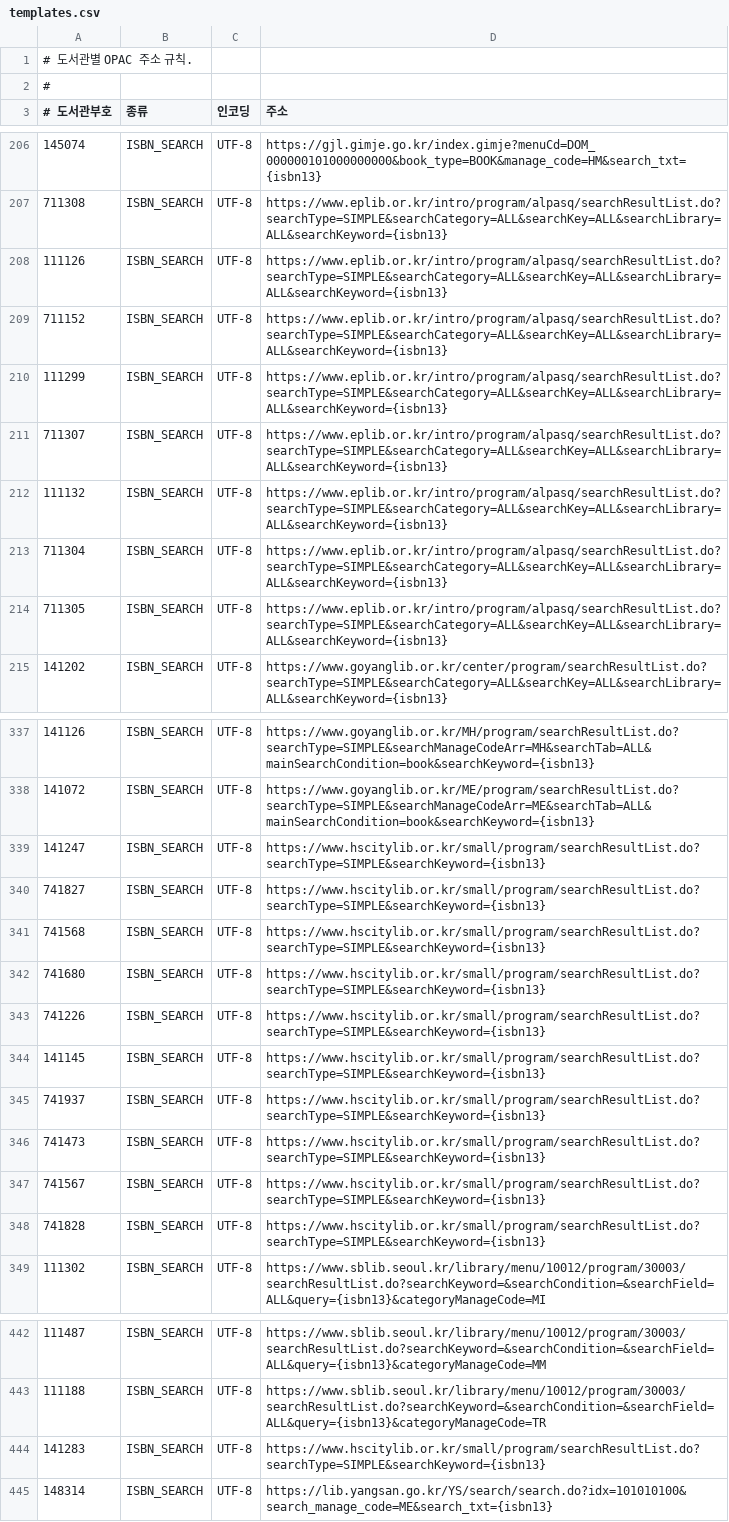
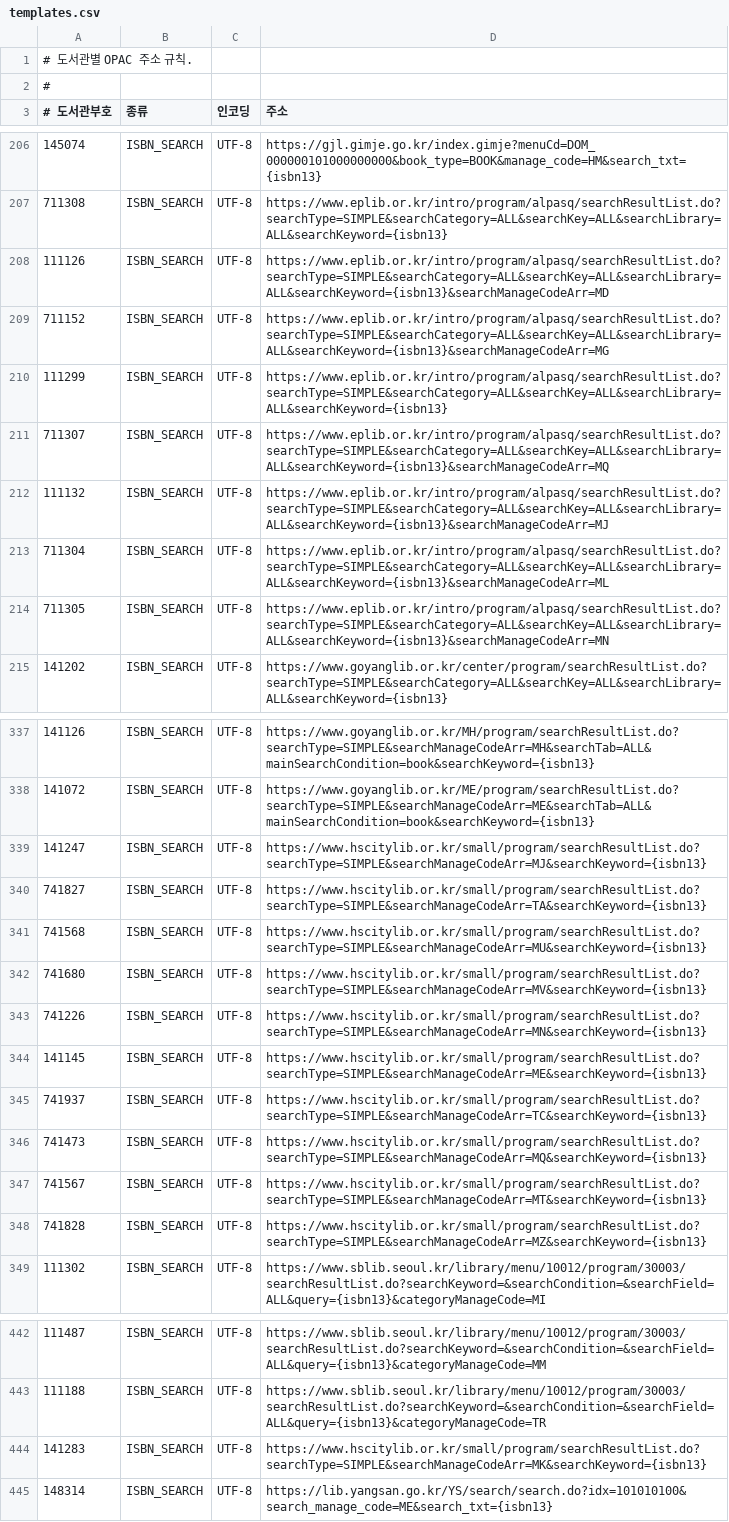
Before and after one commit to LeeeeeJY/where-is-my-book, a CSV file: backend/src/main/resources/opac/templates.csv, drawn as a sheet; only a part is shown, gaps mark what is left out; the diff covers the shown part only; the diff names each change by its address in the sheet, - before the commit and + after, or states it on an @@ line.

```diff
--- a/backend/src/main/resources/opac/templates.csv
+++ b/backend/src/main/resources/opac/templates.csv
-D208 (주소): https://www.eplib.or.kr/intro/program/alpasq/searchResultList.do?searchType=SIMPLE&searchCategory=ALL&searchKey=ALL&searchLibrary=ALL&searchKeyword={isbn13}
+D208 (주소): https://www.eplib.or.kr/intro/program/alpasq/searchResultList.do?searchType=SIMPLE&searchCategory=ALL&searchKey=ALL&searchLibrary=ALL&searchKeyword={isbn13}&searchManageCodeArr=MD
-D209 (주소): https://www.eplib.or.kr/intro/program/alpasq/searchResultList.do?searchType=SIMPLE&searchCategory=ALL&searchKey=ALL&searchLibrary=ALL&searchKeyword={isbn13}
+D209 (주소): https://www.eplib.or.kr/intro/program/alpasq/searchResultList.do?searchType=SIMPLE&searchCategory=ALL&searchKey=ALL&searchLibrary=ALL&searchKeyword={isbn13}&searchManageCodeArr=MG
-D211 (주소): https://www.eplib.or.kr/intro/program/alpasq/searchResultList.do?searchType=SIMPLE&searchCategory=ALL&searchKey=ALL&searchLibrary=ALL&searchKeyword={isbn13}
+D211 (주소): https://www.eplib.or.kr/intro/program/alpasq/searchResultList.do?searchType=SIMPLE&searchCategory=ALL&searchKey=ALL&searchLibrary=ALL&searchKeyword={isbn13}&searchManageCodeArr=MQ
-D212 (주소): https://www.eplib.or.kr/intro/program/alpasq/searchResultList.do?searchType=SIMPLE&searchCategory=ALL&searchKey=ALL&searchLibrary=ALL&searchKeyword={isbn13}
+D212 (주소): https://www.eplib.or.kr/intro/program/alpasq/searchResultList.do?searchType=SIMPLE&searchCategory=ALL&searchKey=ALL&searchLibrary=ALL&searchKeyword={isbn13}&searchManageCodeArr=MJ
-D213 (주소): https://www.eplib.or.kr/intro/program/alpasq/searchResultList.do?searchType=SIMPLE&searchCategory=ALL&searchKey=ALL&searchLibrary=ALL&searchKeyword={isbn13}
+D213 (주소): https://www.eplib.or.kr/intro/program/alpasq/searchResultList.do?searchType=SIMPLE&searchCategory=ALL&searchKey=ALL&searchLibrary=ALL&searchKeyword={isbn13}&searchManageCodeArr=ML
-D214 (주소): https://www.eplib.or.kr/intro/program/alpasq/searchResultList.do?searchType=SIMPLE&searchCategory=ALL&searchKey=ALL&searchLibrary=ALL&searchKeyword={isbn13}
+D214 (주소): https://www.eplib.or.kr/intro/program/alpasq/searchResultList.do?searchType=SIMPLE&searchCategory=ALL&searchKey=ALL&searchLibrary=ALL&searchKeyword={isbn13}&searchManageCodeArr=MN
-D339 (주소): https://www.hscitylib.or.kr/small/program/searchResultList.do?searchType=SIMPLE&searchKeyword={isbn13}
+D339 (주소): https://www.hscitylib.or.kr/small/program/searchResultList.do?searchType=SIMPLE&searchManageCodeArr=MJ&searchKeyword={isbn13}
-D340 (주소): https://www.hscitylib.or.kr/small/program/searchResultList.do?searchType=SIMPLE&searchKeyword={isbn13}
+D340 (주소): https://www.hscitylib.or.kr/small/program/searchResultList.do?searchType=SIMPLE&searchManageCodeArr=TA&searchKeyword={isbn13}
-D341 (주소): https://www.hscitylib.or.kr/small/program/searchResultList.do?searchType=SIMPLE&searchKeyword={isbn13}
+D341 (주소): https://www.hscitylib.or.kr/small/program/searchResultList.do?searchType=SIMPLE&searchManageCodeArr=MU&searchKeyword={isbn13}
-D342 (주소): https://www.hscitylib.or.kr/small/program/searchResultList.do?searchType=SIMPLE&searchKeyword={isbn13}
+D342 (주소): https://www.hscitylib.or.kr/small/program/searchResultList.do?searchType=SIMPLE&searchManageCodeArr=MV&searchKeyword={isbn13}
-D343 (주소): https://www.hscitylib.or.kr/small/program/searchResultList.do?searchType=SIMPLE&searchKeyword={isbn13}
+D343 (주소): https://www.hscitylib.or.kr/small/program/searchResultList.do?searchType=SIMPLE&searchManageCodeArr=MN&searchKeyword={isbn13}
-D344 (주소): https://www.hscitylib.or.kr/small/program/searchResultList.do?searchType=SIMPLE&searchKeyword={isbn13}
+D344 (주소): https://www.hscitylib.or.kr/small/program/searchResultList.do?searchType=SIMPLE&searchManageCodeArr=ME&searchKeyword={isbn13}
-D345 (주소): https://www.hscitylib.or.kr/small/program/searchResultList.do?searchType=SIMPLE&searchKeyword={isbn13}
+D345 (주소): https://www.hscitylib.or.kr/small/program/searchResultList.do?searchType=SIMPLE&searchManageCodeArr=TC&searchKeyword={isbn13}
-D346 (주소): https://www.hscitylib.or.kr/small/program/searchResultList.do?searchType=SIMPLE&searchKeyword={isbn13}
+D346 (주소): https://www.hscitylib.or.kr/small/program/searchResultList.do?searchType=SIMPLE&searchManageCodeArr=MQ&searchKeyword={isbn13}
-D347 (주소): https://www.hscitylib.or.kr/small/program/searchResultList.do?searchType=SIMPLE&searchKeyword={isbn13}
+D347 (주소): https://www.hscitylib.or.kr/small/program/searchResultList.do?searchType=SIMPLE&searchManageCodeArr=MT&searchKeyword={isbn13}
-D348 (주소): https://www.hscitylib.or.kr/small/program/searchResultList.do?searchType=SIMPLE&searchKeyword={isbn13}
+D348 (주소): https://www.hscitylib.or.kr/small/program/searchResultList.do?searchType=SIMPLE&searchManageCodeArr=MZ&searchKeyword={isbn13}
-D444 (주소): https://www.hscitylib.or.kr/small/program/searchResultList.do?searchType=SIMPLE&searchKeyword={isbn13}
+D444 (주소): https://www.hscitylib.or.kr/small/program/searchResultList.do?searchType=SIMPLE&searchManageCodeArr=MK&searchKeyword={isbn13}
```
Also changed, not shown: 4 edited cells elsewhere in this file, 2 other files.
